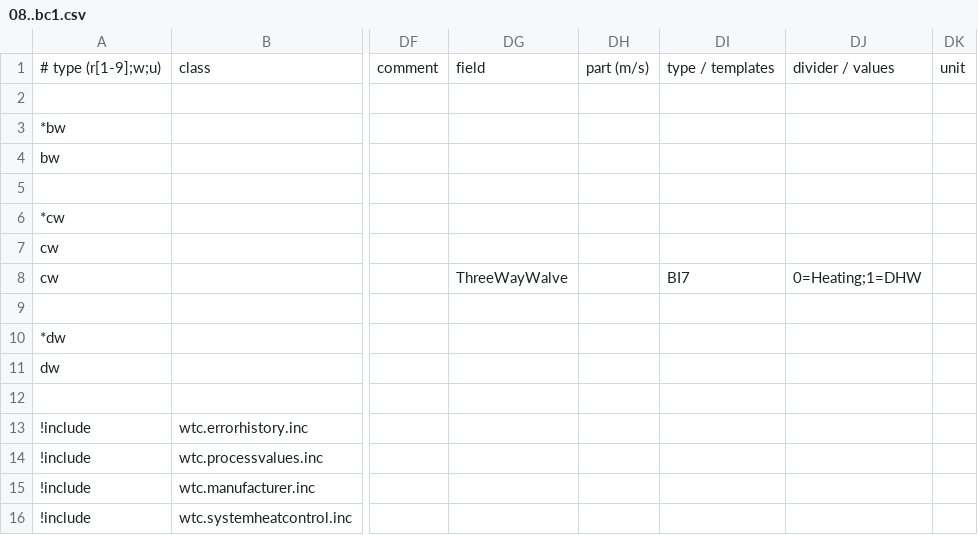
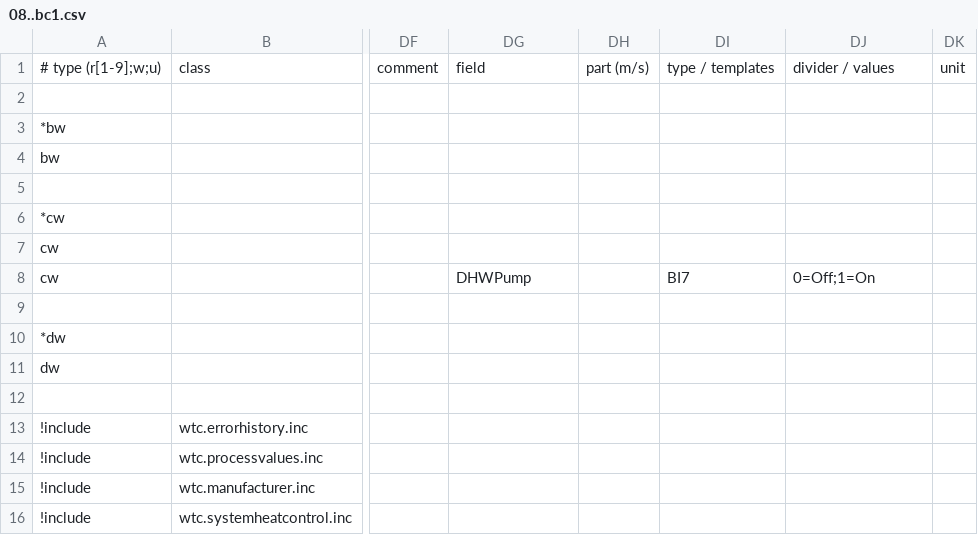
Before and after one commit to aghulas/ebusd-configuration-weishaupt, a CSV file: weishaupt/08..bc1.csv, drawn as a sheet; only a part is shown, gaps mark what is left out; the diff names each change by its address in the sheet, - before the commit and + after, or states it on an @@ line.

```diff
--- a/weishaupt/08..bc1.csv
+++ b/weishaupt/08..bc1.csv
-DG8: ThreeWayWalve
+DG8: DHWPump
-DJ8: 0=Heating;1=DHW
+DJ8: 0=Off;1=On
```
Also changed, not shown: weishaupt/15..hc.csv, weishaupt/18..bc2.csv.
